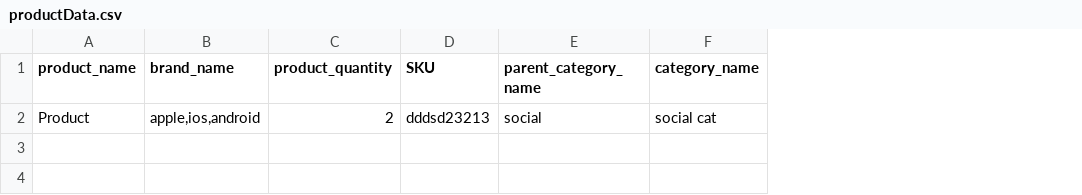
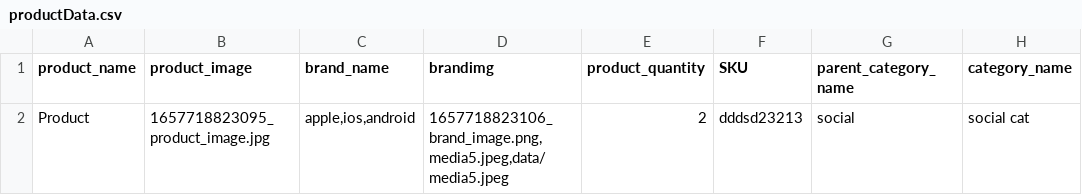
Before and after one commit to jaimin-webbrains/fridge_magnets_backend, a CSV file: CSV_Files/productData.csv, drawn as a sheet; only a part is shown; the diff names each change by its address in the sheet, - before the commit and + after, or states it on an @@ line.

```diff
--- a/CSV_Files/productData.csv
+++ b/CSV_Files/productData.csv
+column B (product_image), row 2: 1657718823095_product_image.jpg
+column D (brandimg), row 2: 1657718823106_brand_image.png,media5.jpeg,data/media5.jpeg
```
Also changed, not shown: 8 other files.
